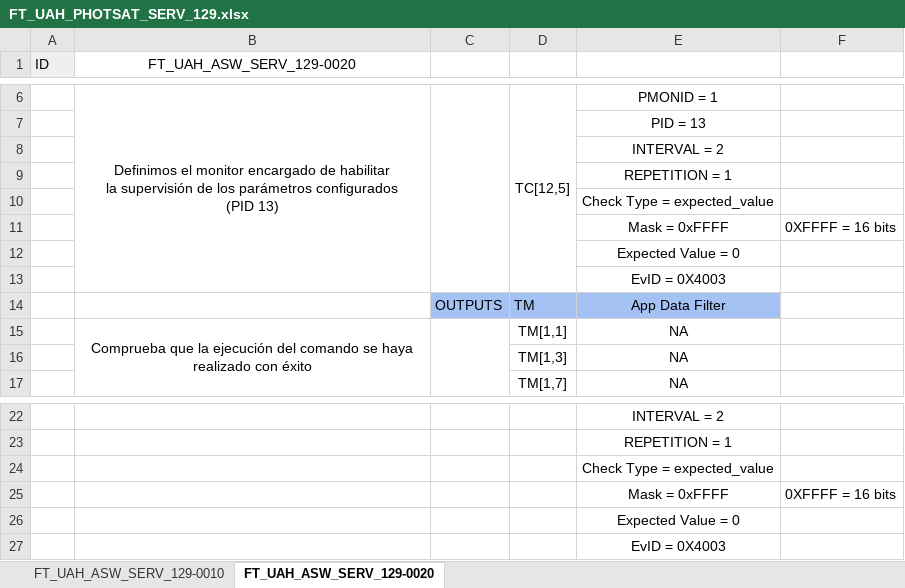
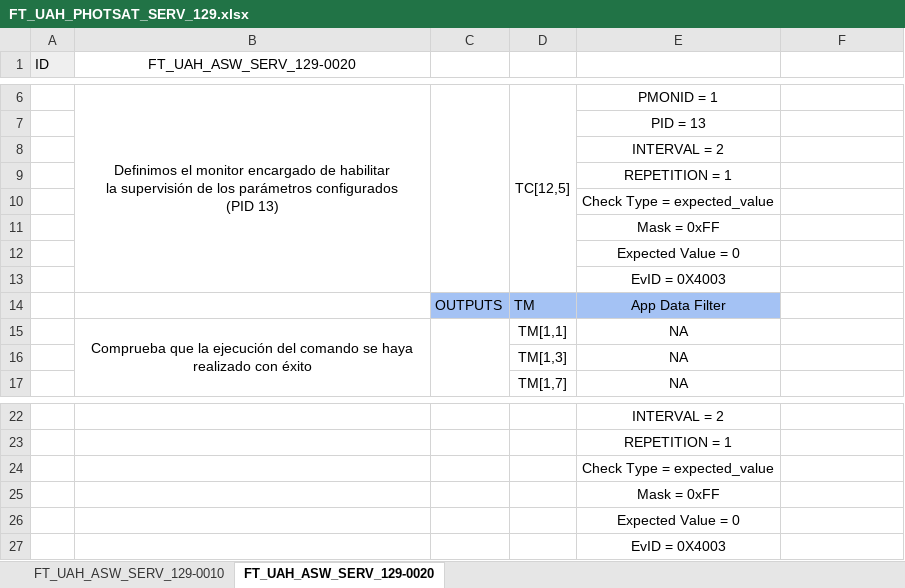
Before and after one commit to RequiemDmenor/TRABAJO_GESTION_DATOS, an Excel workbook: DJF/FT_UAH_PHOTSAT_SERV_129.xlsx, sheet FT_UAH_ASW_SERV_129-0020, drawn as a sheet; only a part is shown, gaps mark what is left out; values as stored, in another font and other column widths than the file's, no borders; removed rows and columns are numbered as before the commit, all else as after; the diff names each change by its address in the sheet, - before the commit and + after, or states it on an @@ line.

Commit message:
ACTUALIZACION MASCARA

```diff
--- a/DJF/FT_UAH_PHOTSAT_SERV_129.xlsx (sheet FT_UAH_ASW_SERV_129-0020)
+++ b/DJF/FT_UAH_PHOTSAT_SERV_129.xlsx (sheet FT_UAH_ASW_SERV_129-0020)
-row 11:  |  |  |  | Mask = 0xFFFF | 0XFFFF = 16 bits
+row 11:  |  |  |  | Mask = 0xFF
-row 25:  |  |  |  | Mask = 0xFFFF | 0XFFFF = 16 bits
+row 25:  |  |  |  | Mask = 0xFF
```
